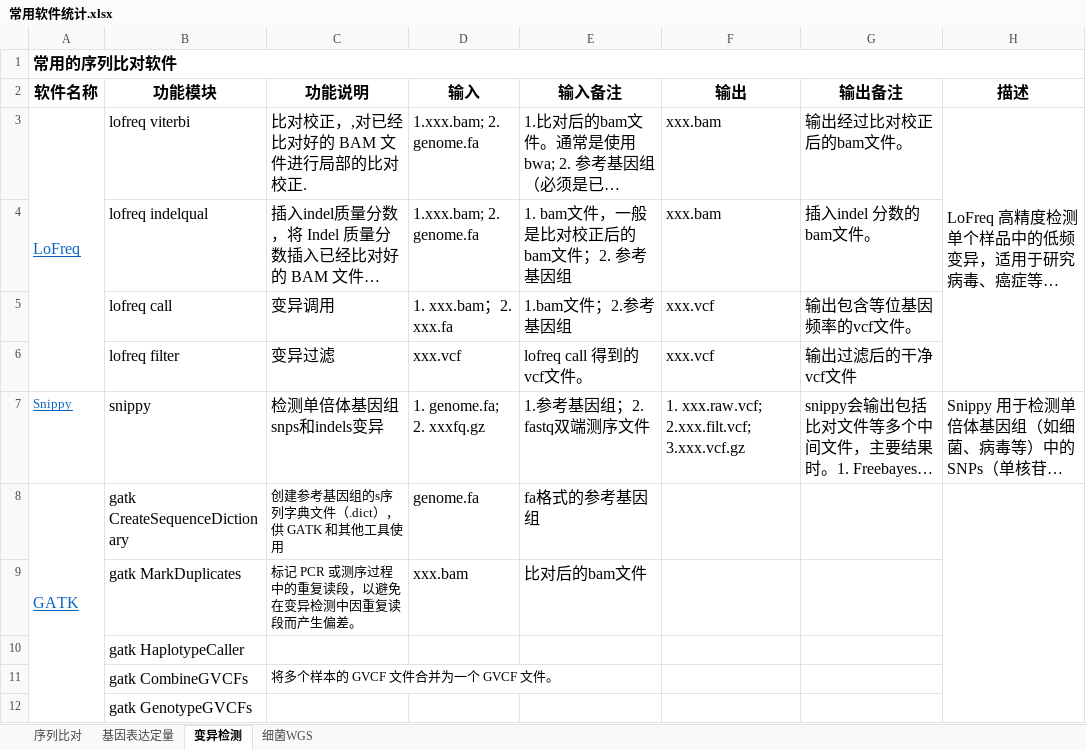
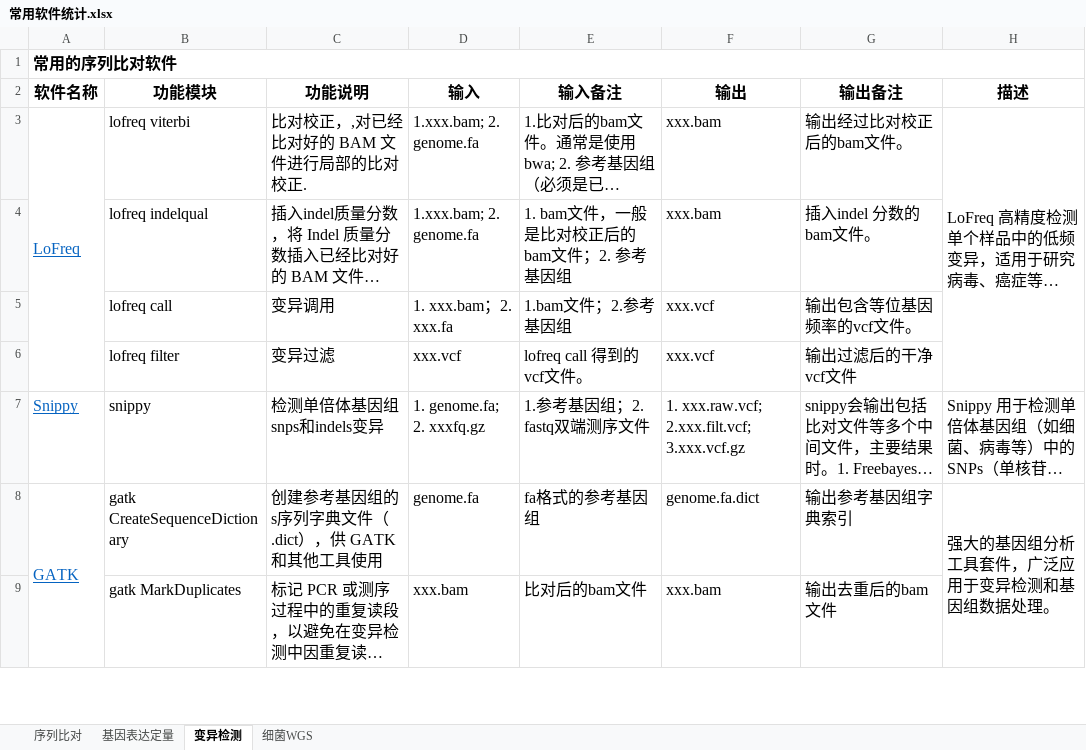
Before and after one commit to YanggWu/BioinfoDemoLab, an Excel workbook: 常用工具/常用软件统计.xlsx, sheet 变异检测, drawn as a sheet; only a part is shown; long unchanged cells end in …; values as stored, in another font and other column widths than the file's, no borders; removed rows and columns are numbered as before the commit, all else as after; the diff covers the shown part only; the diff names each change by its address in the sheet, - before the commit and + after, or states it on an @@ line.

Commit message:
Update

```diff
--- a/常用工具/常用软件统计.xlsx (sheet 变异检测)
+++ b/常用工具/常用软件统计.xlsx (sheet 变异检测)
@@ A7 text size: larger @@
@@ C8:C9 text size: larger @@
-F8 (输出): (empty)
+F8 (输出): genome.fa.dict
-G8 (输出备注): (empty)
+G8 (输出备注): 输出参考基因组字典索引
-H8 (描述): (empty)
+H8 (描述): 强大的基因组分析工具套件，广泛应用于变异检测和基因组数据处理。
-F9 (输出): (empty)
+F9 (输出): xxx.bam
-G9 (输出备注): (empty)
+G9 (输出备注): 输出去重后的bam文件
-row 10:  | gatk HaplotypeCaller
-row 11:  | gatk CombineGVCFs | 将多个样本的 GVCF 文件合并为一个 GVCF 文件。
-row 12:  | gatk GenotypeGVCFs
```
Also changed, not shown: 4 added rows, 1 removed row and cell formats elsewhere in this sheet.
